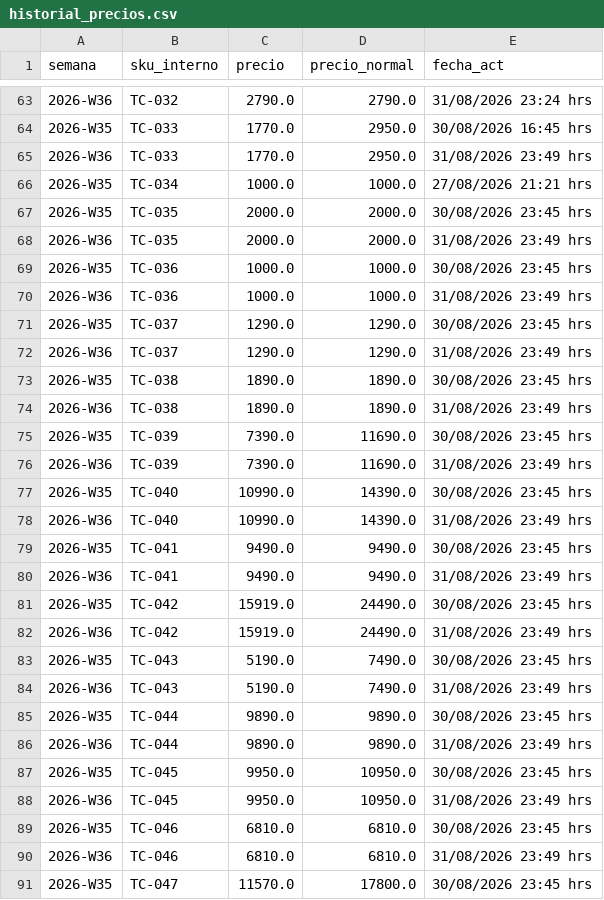
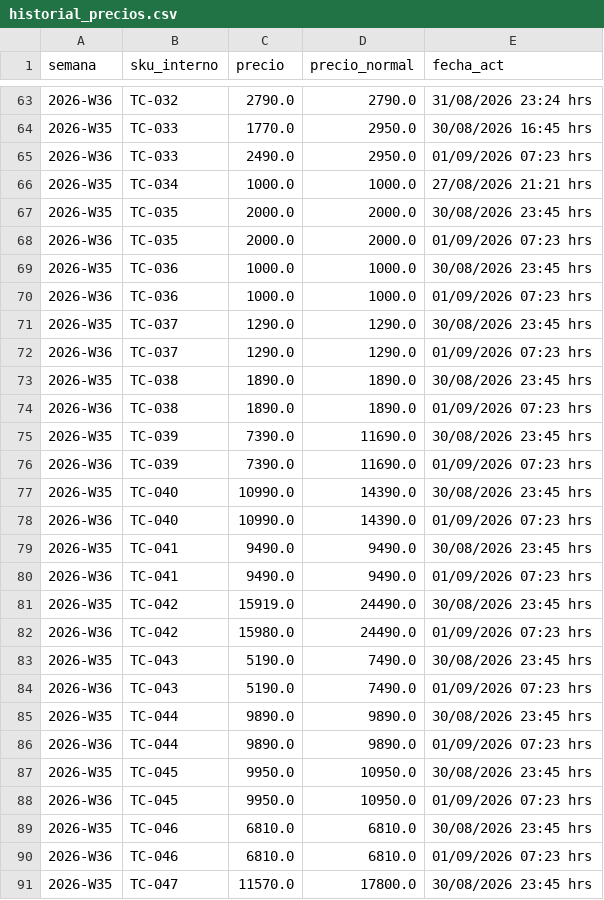
Before and after one commit to diazjoaquin33-gif/monitor-precios-dipisa, a CSV file: historial_precios.csv, drawn as a sheet; only a part is shown, gaps mark what is left out; the diff covers the shown part only.

```diff
--- a/historial_precios.csv
+++ b/historial_precios.csv
@@ -64,28 +64,28 @@ semana,sku_interno,precio,precio_normal,fecha_act
 2026-W35,TC-033,1770.0,2950.0,30/08/2026 16:45 hrs
-2026-W36,TC-033,1770.0,2950.0,31/08/2026 23:49 hrs
+2026-W36,TC-033,2490.0,2950.0,01/09/2026 07:23 hrs
 2026-W35,TC-034,1000.0,1000.0,27/08/2026 21:21 hrs
 2026-W35,TC-035,2000.0,2000.0,30/08/2026 23:45 hrs
-2026-W36,TC-035,2000.0,2000.0,31/08/2026 23:49 hrs
+2026-W36,TC-035,2000.0,2000.0,01/09/2026 07:23 hrs
 2026-W35,TC-036,1000.0,1000.0,30/08/2026 23:45 hrs
-2026-W36,TC-036,1000.0,1000.0,31/08/2026 23:49 hrs
+2026-W36,TC-036,1000.0,1000.0,01/09/2026 07:23 hrs
 2026-W35,TC-037,1290.0,1290.0,30/08/2026 23:45 hrs
-2026-W36,TC-037,1290.0,1290.0,31/08/2026 23:49 hrs
+2026-W36,TC-037,1290.0,1290.0,01/09/2026 07:23 hrs
 2026-W35,TC-038,1890.0,1890.0,30/08/2026 23:45 hrs
-2026-W36,TC-038,1890.0,1890.0,31/08/2026 23:49 hrs
+2026-W36,TC-038,1890.0,1890.0,01/09/2026 07:23 hrs
 2026-W35,TC-039,7390.0,11690.0,30/08/2026 23:45 hrs
-2026-W36,TC-039,7390.0,11690.0,31/08/2026 23:49 hrs
+2026-W36,TC-039,7390.0,11690.0,01/09/2026 07:23 hrs
 2026-W35,TC-040,10990.0,14390.0,30/08/2026 23:45 hrs
-2026-W36,TC-040,10990.0,14390.0,31/08/2026 23:49 hrs
+2026-W36,TC-040,10990.0,14390.0,01/09/2026 07:23 hrs
 2026-W35,TC-041,9490.0,9490.0,30/08/2026 23:45 hrs
-2026-W36,TC-041,9490.0,9490.0,31/08/2026 23:49 hrs
+2026-W36,TC-041,9490.0,9490.0,01/09/2026 07:23 hrs
 2026-W35,TC-042,15919.0,24490.0,30/08/2026 23:45 hrs
-2026-W36,TC-042,15919.0,24490.0,31/08/2026 23:49 hrs
+2026-W36,TC-042,15980.0,24490.0,01/09/2026 07:23 hrs
 2026-W35,TC-043,5190.0,7490.0,30/08/2026 23:45 hrs
-2026-W36,TC-043,5190.0,7490.0,31/08/2026 23:49 hrs
+2026-W36,TC-043,5190.0,7490.0,01/09/2026 07:23 hrs
 2026-W35,TC-044,9890.0,9890.0,30/08/2026 23:45 hrs
-2026-W36,TC-044,9890.0,9890.0,31/08/2026 23:49 hrs
+2026-W36,TC-044,9890.0,9890.0,01/09/2026 07:23 hrs
 2026-W35,TC-045,9950.0,10950.0,30/08/2026 23:45 hrs
-2026-W36,TC-045,9950.0,10950.0,31/08/2026 23:49 hrs
+2026-W36,TC-045,9950.0,10950.0,01/09/2026 07:23 hrs
 2026-W35,TC-046,6810.0,6810.0,30/08/2026 23:45 hrs
-2026-W36,TC-046,6810.0,6810.0,31/08/2026 23:49 hrs
+2026-W36,TC-046,6810.0,6810.0,01/09/2026 07:23 hrs
 2026-W35,TC-047,11570.0,17800.0,30/08/2026 23:45 hrs
```
Also changed, not shown: 154 edited cells elsewhere in this file, 2 other files.
